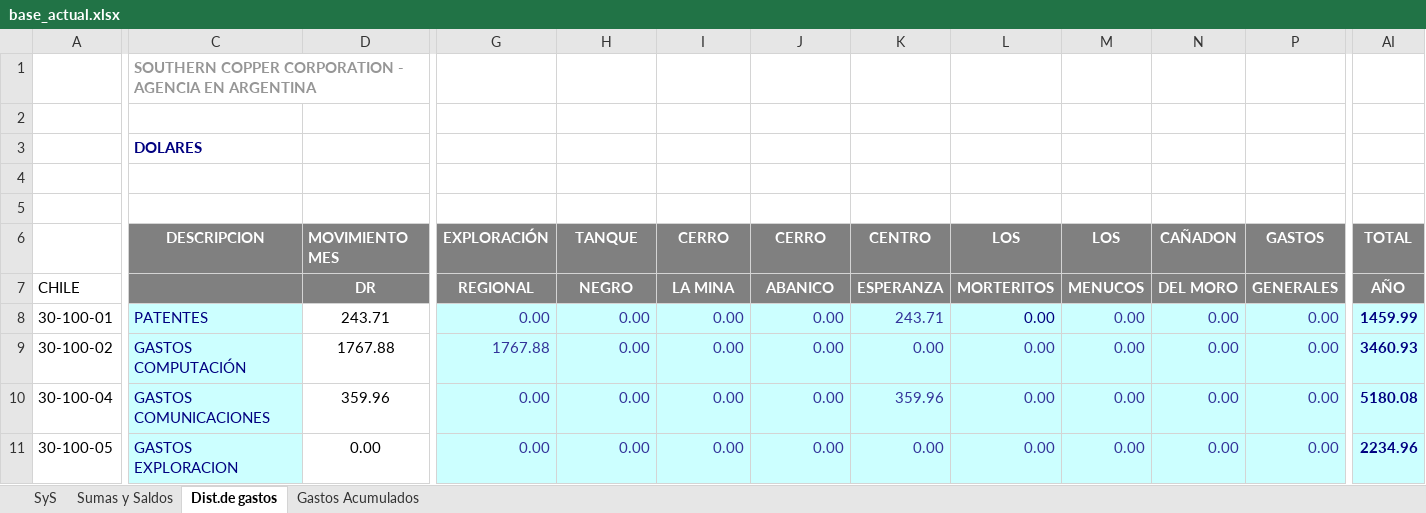
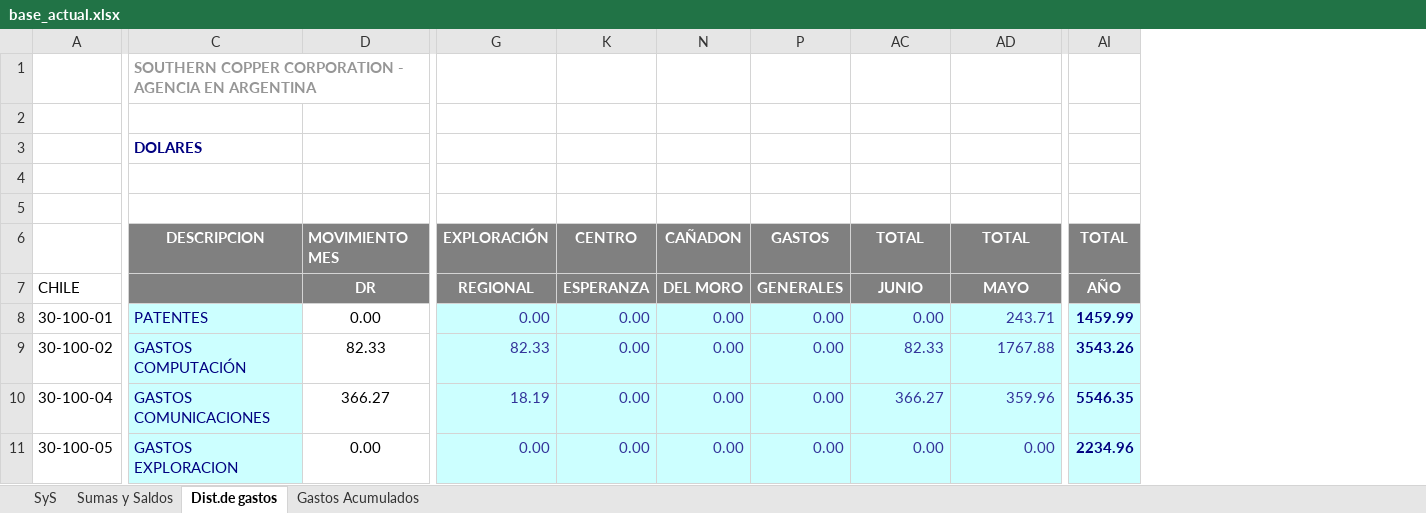
Before and after one commit to abrilmorantil/Informes, an Excel workbook: informe-a/base_actual.xlsx, sheet Dist.de gastos, drawn as a sheet; only a part is shown, gaps mark what is left out; values as stored, in another font and other column widths than the file's, no borders; removed rows and columns are numbered as before the commit, all else as after; the diff covers the shown part only; the diff names each change by its address in the sheet, - before the commit and + after, or states it on an @@ line.

Commit message:
Balance USD: cierra JUNIO 2026

```diff
--- a/informe-a/base_actual.xlsx (sheet Dist.de gastos)
+++ b/informe-a/base_actual.xlsx (sheet Dist.de gastos)
@@ column M hidden, rows 6-11: LOS | MENUCOS | 0.00 | 0.00 | 0.00 | 0.00 @@
-column N, rows 6-11: CAÑADON | DEL MORO | 0.00 | 0.00 | 0.00 | 0.00
-column P, rows 6-11: GASTOS | GENERALES | 0.00 | 0.00 | 0.00 | 0.00
-K6: TANQUE
+K6: CENTRO
-N6: CERRO
+N6: CAÑADON
-P6: CERRO
+P6: GASTOS
-AC6: CENTRO
+AC6: TOTAL
-AD6: LOS
+AD6: TOTAL
-K7: NEGRO
+K7: ESPERANZA
-N7: LA MINA
+N7: DEL MORO
-P7: ABANICO
+P7: GENERALES
-AC7: ESPERANZA
+AC7: JUNIO
-AD7: MORTERITOS
+AD7: MAYO
-D8: 243.71
+D8: 0.00
-AC8: 243.71
+AC8: 0.00
-AD8: 0.00
+AD8: 243.71
-AD8 text colour: #000080
+AD8 text colour: #333399
-D9: 1767.88
+D9: 82.33
-G9: 1767.88
+G9: 82.33
-AC9: 0.00
+AC9: 82.33
-AD9: 0.00
+AD9: 1767.88
-AI9: 3460.93
+AI9: 3543.26
-D10: 359.96
+D10: 366.27
-G10: 0.00
+G10: 18.19
-AC10: 359.96
+AC10: 366.27
-AD10: 0.00
+AD10: 359.96
-AI10: 5180.08
+AI10: 5546.35
```
Also changed, not shown: 3 added rows, 3 removed rows, 155 edited cells and cell formats elsewhere in this sheet, sheet Sumas y Saldos, sheet SyS, sheet Gastos Acumulados, formulas that keep their value.
